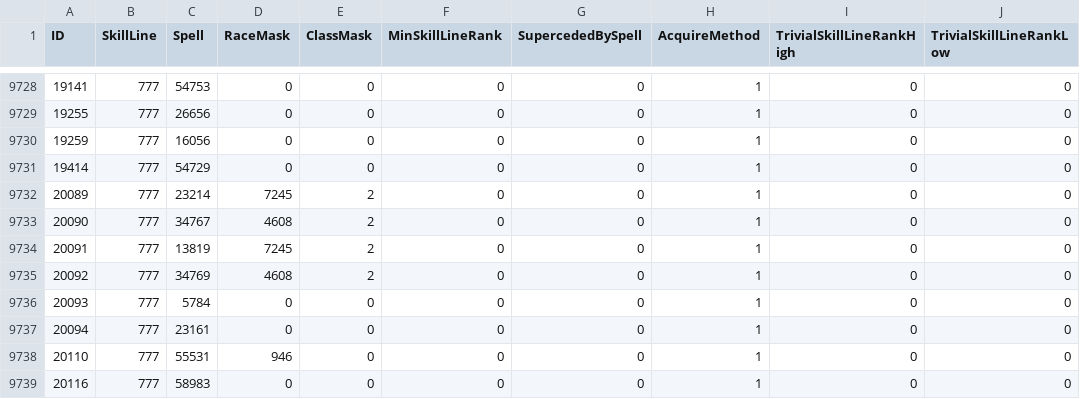
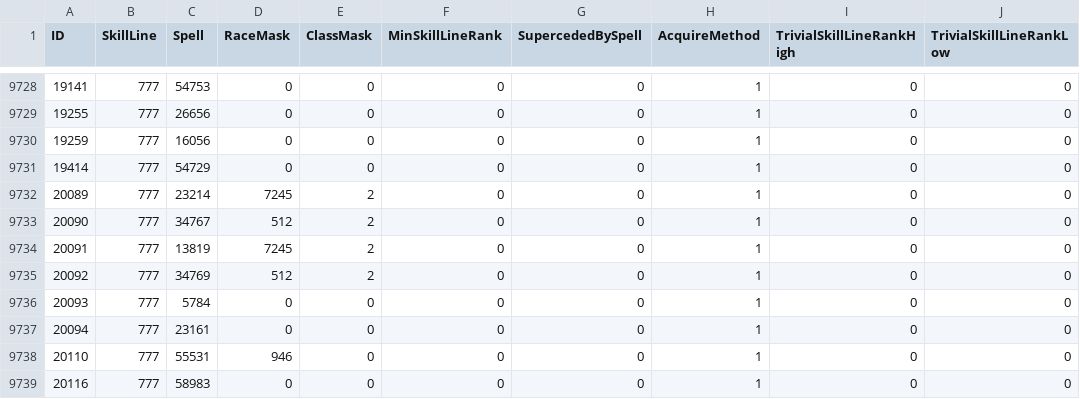
Before and after one commit to Medviten/WHE-256-bit, a CSV file: data/CSV from DBC/SkillLineAbility.csv, drawn as a sheet; only a part is shown, gaps mark what is left out; the diff covers the shown part only; the diff names each change by its address in the sheet, - before the commit and + after, or states it on an @@ line.

```diff
--- a/data/CSV from DBC/SkillLineAbility.csv
+++ b/data/CSV from DBC/SkillLineAbility.csv
-D9733 (RaceMask): 4608
+D9733 (RaceMask): 512
-D9735 (RaceMask): 4608
+D9735 (RaceMask): 512
```
Also changed, not shown: 7 added rows, 1 removed row and 6 edited cells elsewhere in this file, 10 other files.
